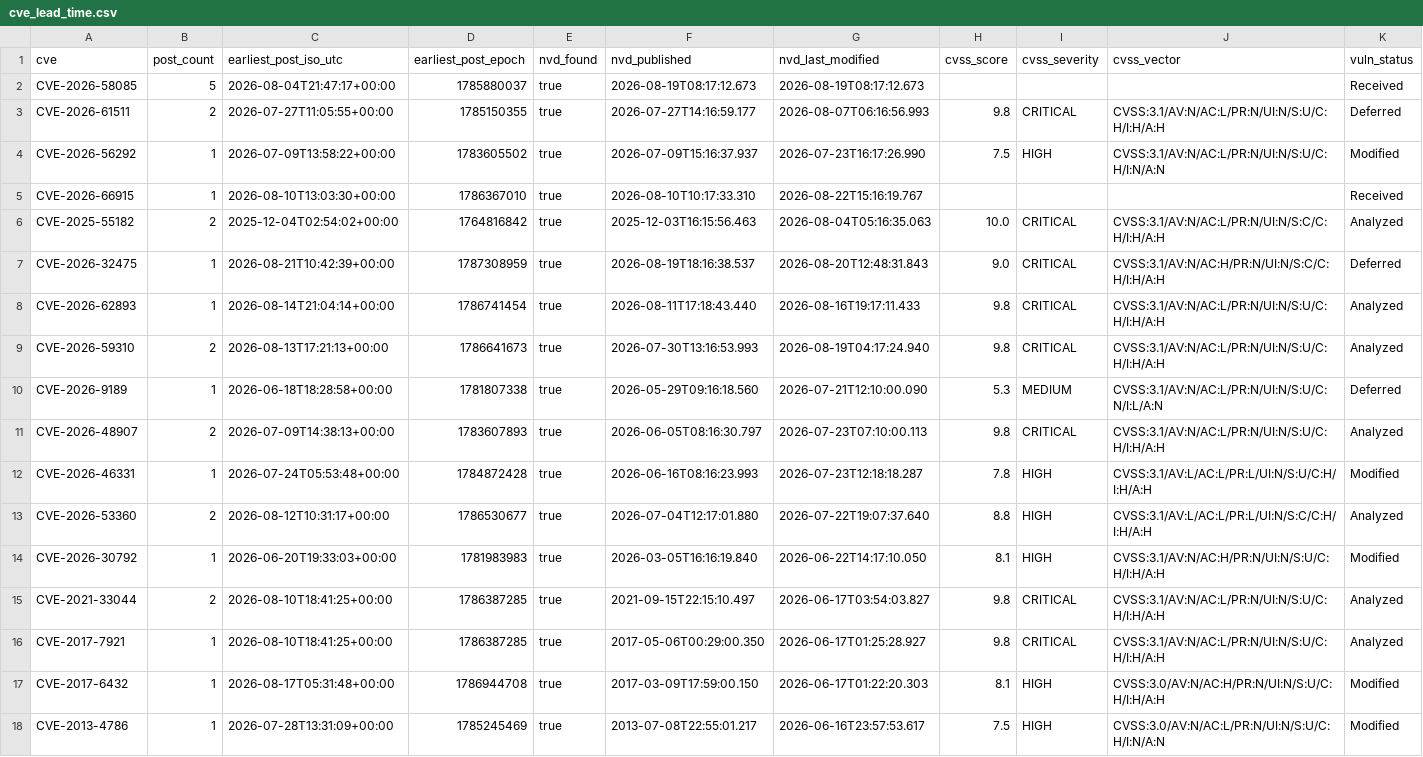
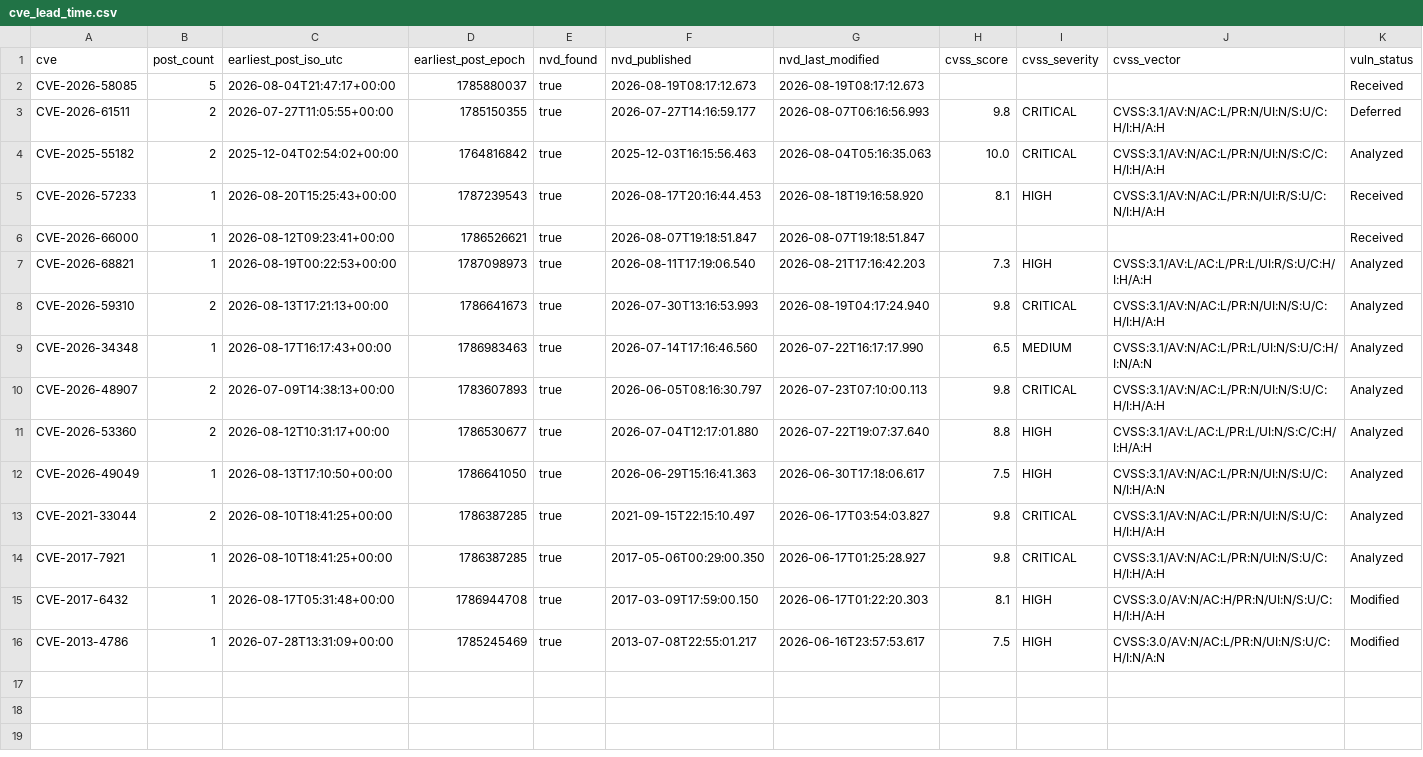
Before and after one commit to therohantilwani/Reddit_CVE_detection, a CSV file: data/cve_lead_time.csv, drawn as a sheet; only a part is shown; removed rows and columns are numbered as before the commit, all else as after; rows hold the shown columns only; the diff names each change by its address in the sheet, - before the commit and + after, or states it on an @@ line.

```diff
--- a/data/cve_lead_time.csv
+++ b/data/cve_lead_time.csv
-row 4: CVE-2026-56292 | 1 | 2026-07-09T13:58:22+00:00 | 1783605502 | true | 2026-07-09T15:16:37.937 | 2026-07-23T16:17:26.990 | 7.5 | HIGH | CVSS:3.1/AV:N/AC:L/PR:N/UI:N/S:U/C:H/I:N/A:N | Modified
-row 5: CVE-2026-66915 | 1 | 2026-08-10T13:03:30+00:00 | 1786367010 | true | 2026-08-10T10:17:33.310 | 2026-08-22T15:16:19.767 |  |  |  | Received
-row 7: CVE-2026-32475 | 1 | 2026-08-21T10:42:39+00:00 | 1787308959 | true | 2026-08-19T18:16:38.537 | 2026-08-20T12:48:31.843 | 9.0 | CRITICAL | CVSS:3.1/AV:N/AC:H/PR:N/UI:N/S:C/C:H/I:H/A:H | Deferred
-row 8: CVE-2026-62893 | 1 | 2026-08-14T21:04:14+00:00 | 1786741454 | true | 2026-08-11T17:18:43.440 | 2026-08-16T19:17:11.433 | 9.8 | CRITICAL | CVSS:3.1/AV:N/AC:L/PR:N/UI:N/S:U/C:H/I:H/A:H | Analyzed
+row 5: CVE-2026-57233 | 1 | 2026-08-20T15:25:43+00:00 | 1787239543 | true | 2026-08-17T20:16:44.453 | 2026-08-18T19:16:58.920 | 8.1 | HIGH | CVSS:3.1/AV:N/AC:L/PR:N/UI:R/S:U/C:N/I:H/A:H | Received
+row 6: CVE-2026-66000 | 1 | 2026-08-12T09:23:41+00:00 | 1786526621 | true | 2026-08-07T19:18:51.847 | 2026-08-07T19:18:51.847 |  |  |  | Received
+row 7: CVE-2026-68821 | 1 | 2026-08-19T00:22:53+00:00 | 1787098973 | true | 2026-08-11T17:19:06.540 | 2026-08-21T17:16:42.203 | 7.3 | HIGH | CVSS:3.1/AV:L/AC:L/PR:L/UI:R/S:U/C:H/I:H/A:H | Analyzed
-row 10: CVE-2026-9189 | 1 | 2026-06-18T18:28:58+00:00 | 1781807338 | true | 2026-05-29T09:16:18.560 | 2026-07-21T12:10:00.090 | 5.3 | MEDIUM | CVSS:3.1/AV:N/AC:L/PR:N/UI:N/S:U/C:N/I:L/A:N | Deferred
+row 9: CVE-2026-34348 | 1 | 2026-08-17T16:17:43+00:00 | 1786983463 | true | 2026-07-14T17:16:46.560 | 2026-07-22T16:17:17.990 | 6.5 | MEDIUM | CVSS:3.1/AV:N/AC:L/PR:L/UI:N/S:U/C:H/I:N/A:N | Analyzed
-row 12: CVE-2026-46331 | 1 | 2026-07-24T05:53:48+00:00 | 1784872428 | true | 2026-06-16T08:16:23.993 | 2026-07-23T12:18:18.287 | 7.8 | HIGH | CVSS:3.1/AV:L/AC:L/PR:L/UI:N/S:U/C:H/I:H/A:H | Modified
-row 14: CVE-2026-30792 | 1 | 2026-06-20T19:33:03+00:00 | 1781983983 | true | 2026-03-05T16:16:19.840 | 2026-06-22T14:17:10.050 | 8.1 | HIGH | CVSS:3.1/AV:N/AC:H/PR:N/UI:N/S:U/C:H/I:H/A:H | Modified
+row 12: CVE-2026-49049 | 1 | 2026-08-13T17:10:50+00:00 | 1786641050 | true | 2026-06-29T15:16:41.363 | 2026-06-30T17:18:06.617 | 7.5 | HIGH | CVSS:3.1/AV:N/AC:L/PR:N/UI:N/S:U/C:N/I:H/A:N | Analyzed
```
Also changed, not shown: data/cve_summary.csv, data/nvd_fetch_failures.csv, 3 other files.
